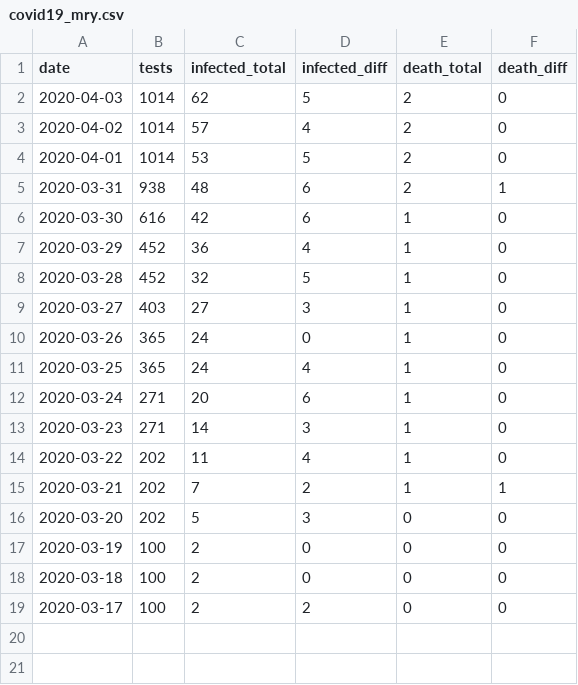
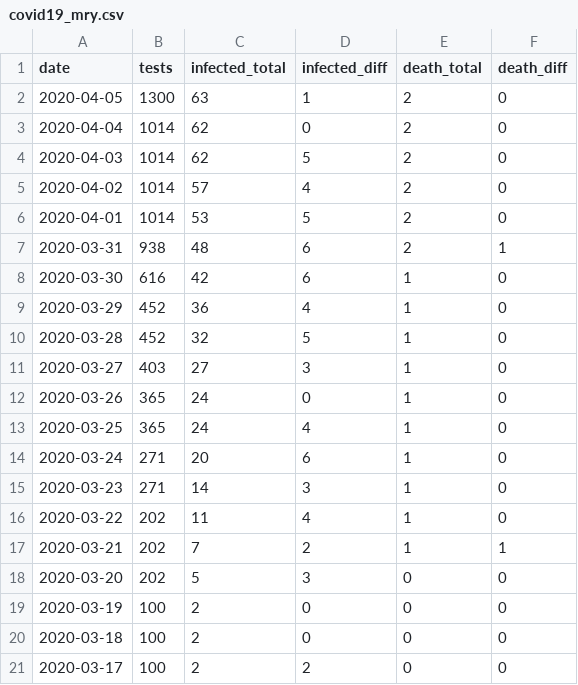
Before and after one commit to jackjlee/covid19_mry, a CSV file: covid19_mry.csv, drawn as a sheet; the diff names each change by its address in the sheet, - before the commit and + after, or states it on an @@ line.

Commit message:
Updated with data available on April 7

```diff
--- a/covid19_mry.csv
+++ b/covid19_mry.csv
+row 2: 2020-04-05 | 1300 | 63 | 1 | 2 | 0
+row 3: 2020-04-04 | 1014 | 62 | 0 | 2 | 0
```
Also changed, not shown: 2 other files.
